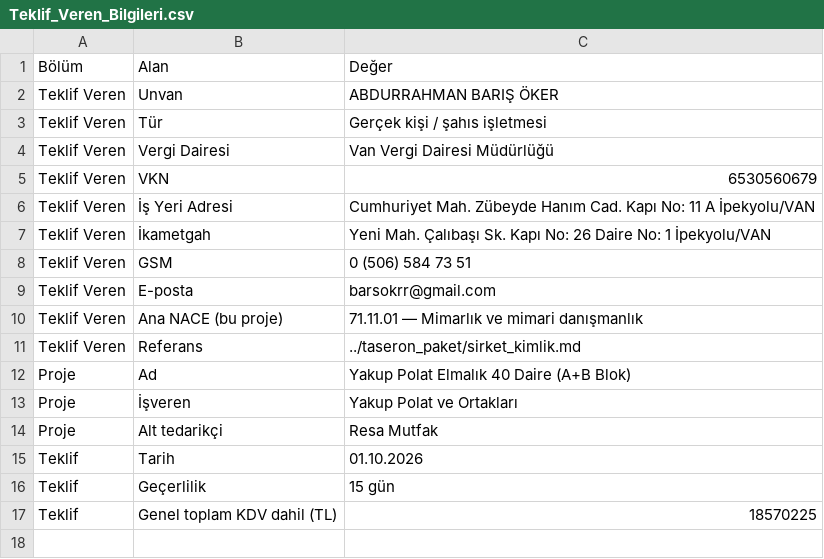
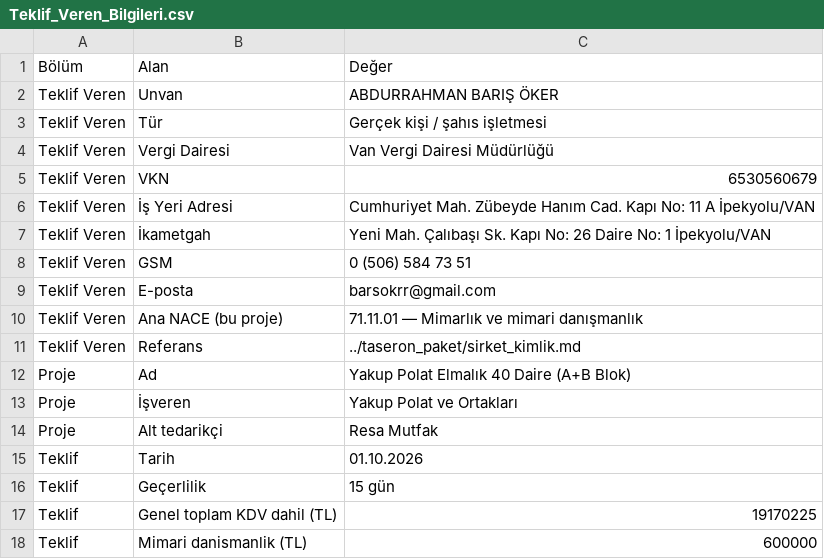
Before and after one commit to barsokrr/meka, a CSV file: metraj/yakup_polat_mobilya/Teklif_Veren_Bilgileri.csv, drawn as a sheet.

```diff
--- a/metraj/yakup_polat_mobilya/Teklif_Veren_Bilgileri.csv
+++ b/metraj/yakup_polat_mobilya/Teklif_Veren_Bilgileri.csv
@@ -16,2 +16,3 @@ Teklif,Tarih,01.10.2026
 Teklif,Geçerlilik,15 gün
-Teklif,Genel toplam KDV dahil (TL),18570225
+Teklif,Genel toplam KDV dahil (TL),19170225
+Teklif,Mimari danismanlik (TL),600000
```
Also changed, not shown: metraj/yakup_polat_mobilya/Finansal_Ozet.csv, metraj/yakup_polat_mobilya/Isveren_Teklif_Yakup_Polat.csv, 11 other files.
